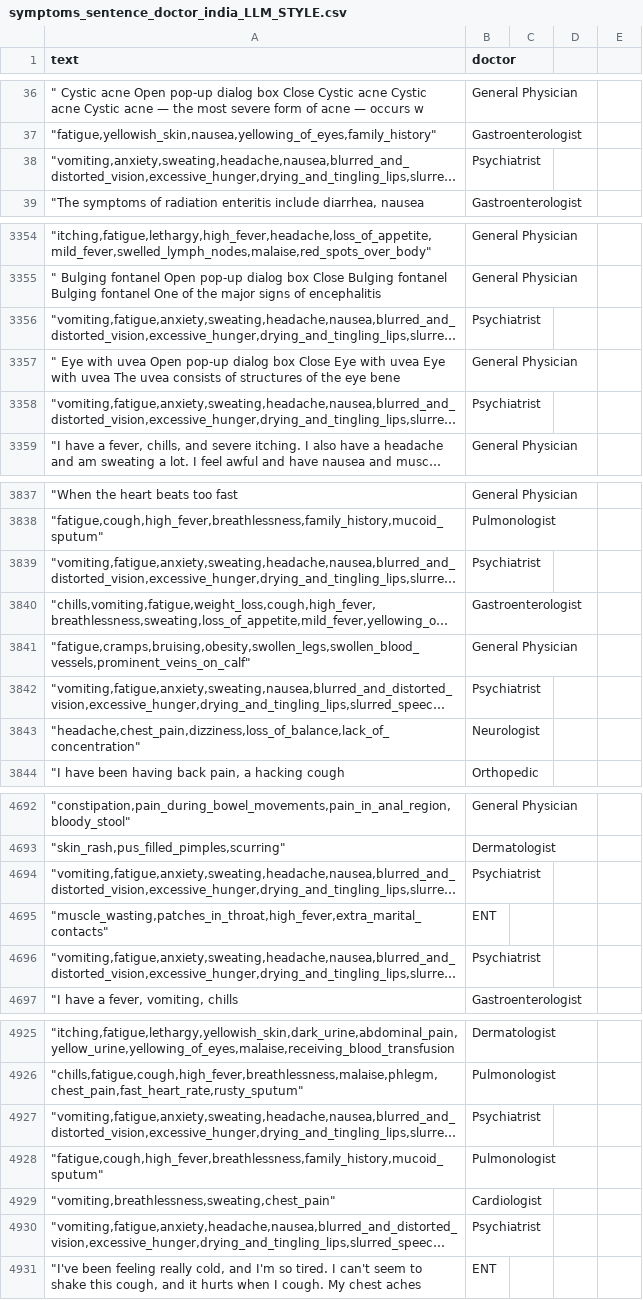
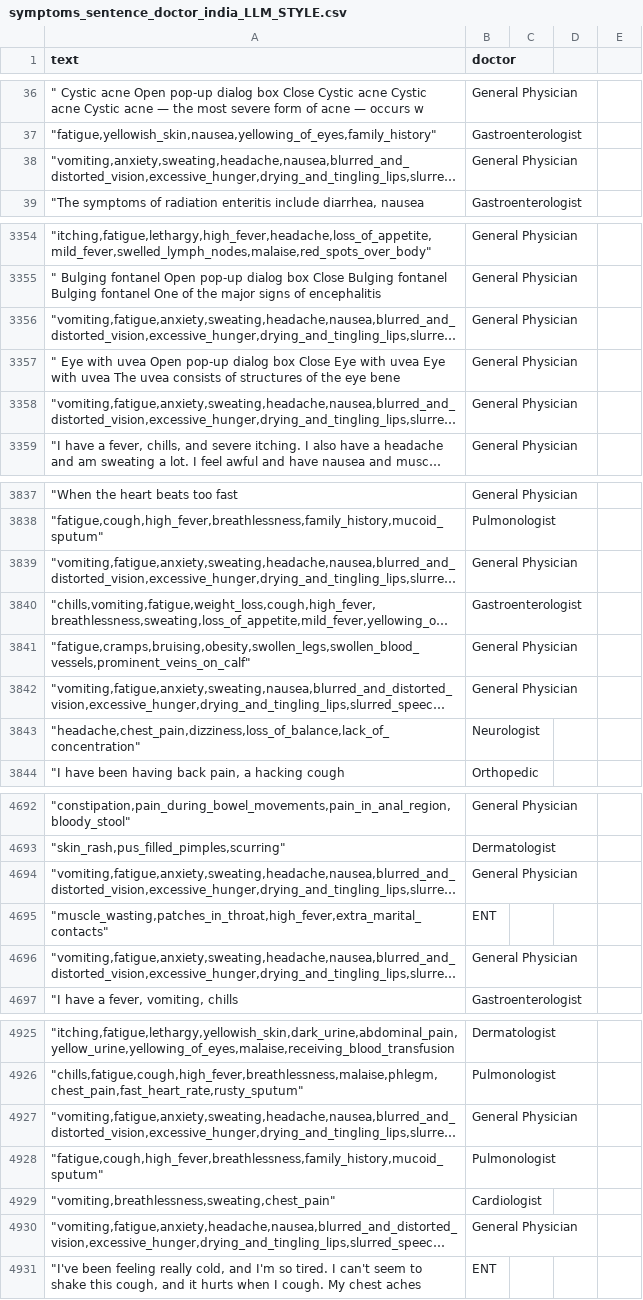
Before and after one commit to raj-abhit/datasets, a CSV file: symptoms_sentence_doctor_india_LLM_STYLE.csv, drawn as a sheet; only a part is shown, gaps mark what is left out; long unchanged cells end in …; the diff covers the shown part only; the diff names each change by its address in the sheet, - before the commit and + after, or states it on an @@ line.

```diff
--- a/symptoms_sentence_doctor_india_LLM_STYLE.csv
+++ b/symptoms_sentence_doctor_india_LLM_STYLE.csv
-B38 (doctor): Psychiatrist
+B38 (doctor): General Physician
-B3356 (doctor): Psychiatrist
+B3356 (doctor): General Physician
-B3358 (doctor): Psychiatrist
+B3358 (doctor): General Physician
-B3839 (doctor): Psychiatrist
+B3839 (doctor): General Physician
-B3842 (doctor): Psychiatrist
+B3842 (doctor): General Physician
-B4694 (doctor): Psychiatrist
+B4694 (doctor): General Physician
-B4696 (doctor): Psychiatrist
+B4696 (doctor): General Physician
-B4927 (doctor): Psychiatrist
+B4927 (doctor): General Physician
-B4930 (doctor): Psychiatrist
+B4930 (doctor): General Physician
```
Also changed, not shown: 71 edited cells elsewhere in this file.
